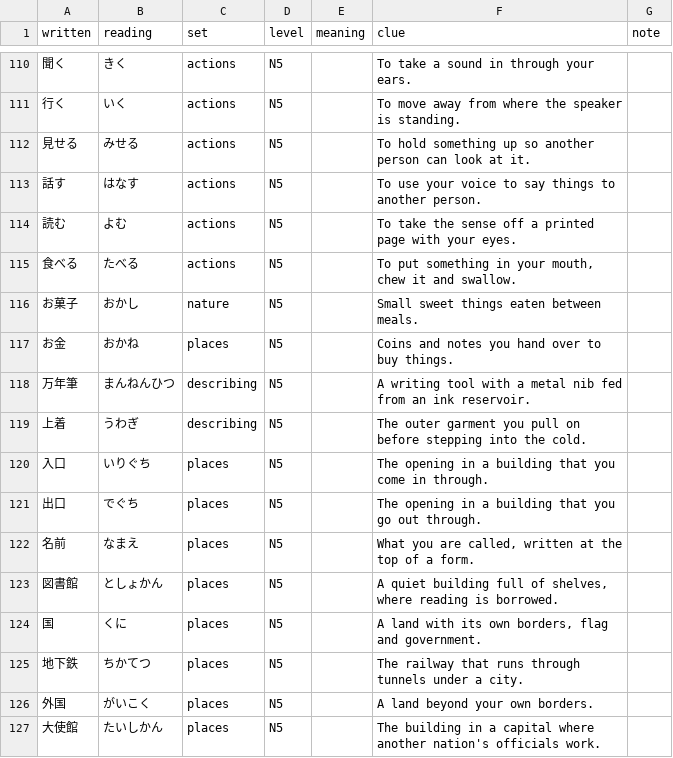
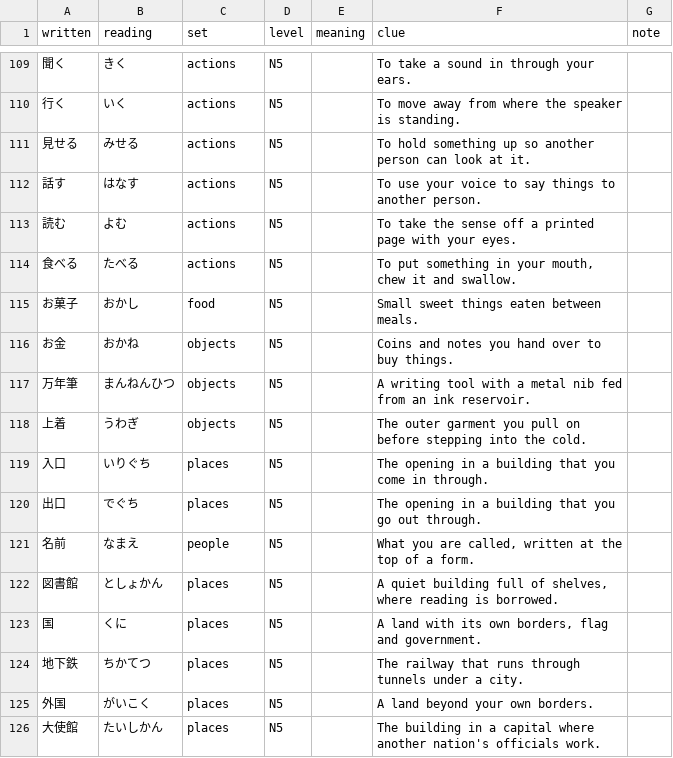
Before and after one commit to arsalan-anwari/kanji-trainer, a TSV file: content/n5-words.tsv, drawn as a sheet; only a part is shown, gaps mark what is left out; the diff covers the shown part only.

```diff
--- a/content/n5-words.tsv
+++ b/content/n5-words.tsv
@@ -115,9 +114,9 @@ written	reading	set	level	meaning	clue	note
 食べる	たべる	actions	N5		To put something in your mouth, chew it and swallow.	
-お菓子	おかし	nature	N5		Small sweet things eaten between meals.	
-お金	おかね	places	N5		Coins and notes you hand over to buy things.	
-万年筆	まんねんひつ	describing	N5		A writing tool with a metal nib fed from an ink reservoir.	
-上着	うわぎ	describing	N5		The outer garment you pull on before stepping into the cold.	
+お菓子	おかし	food	N5		Small sweet things eaten between meals.	
+お金	おかね	objects	N5		Coins and notes you hand over to buy things.	
+万年筆	まんねんひつ	objects	N5		A writing tool with a metal nib fed from an ink reservoir.	
+上着	うわぎ	objects	N5		The outer garment you pull on before stepping into the cold.	
 入口	いりぐち	places	N5		The opening in a building that you come in through.	
 出口	でぐち	places	N5		The opening in a building that you go out through.	
-名前	なまえ	places	N5		What you are called, written at the top of a form.	
+名前	なまえ	people	N5		What you are called, written at the top of a form.	
 図書館	としょかん	places	N5		A quiet building full of shelves, where reading is borrowed.	
```
Also changed, not shown: 1 removed row and 29 edited cells elsewhere in this file, 39 other files.
